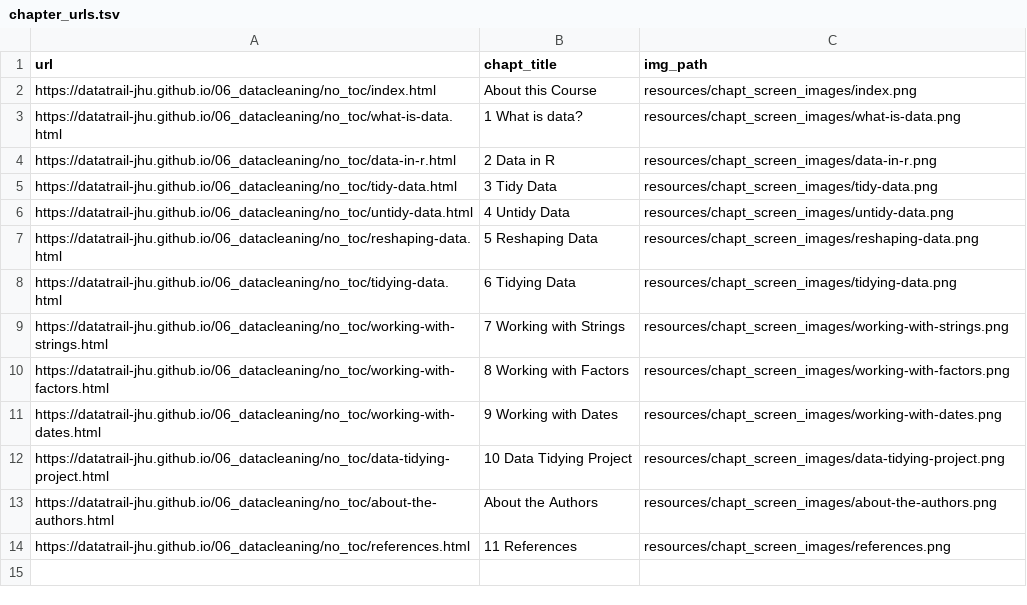
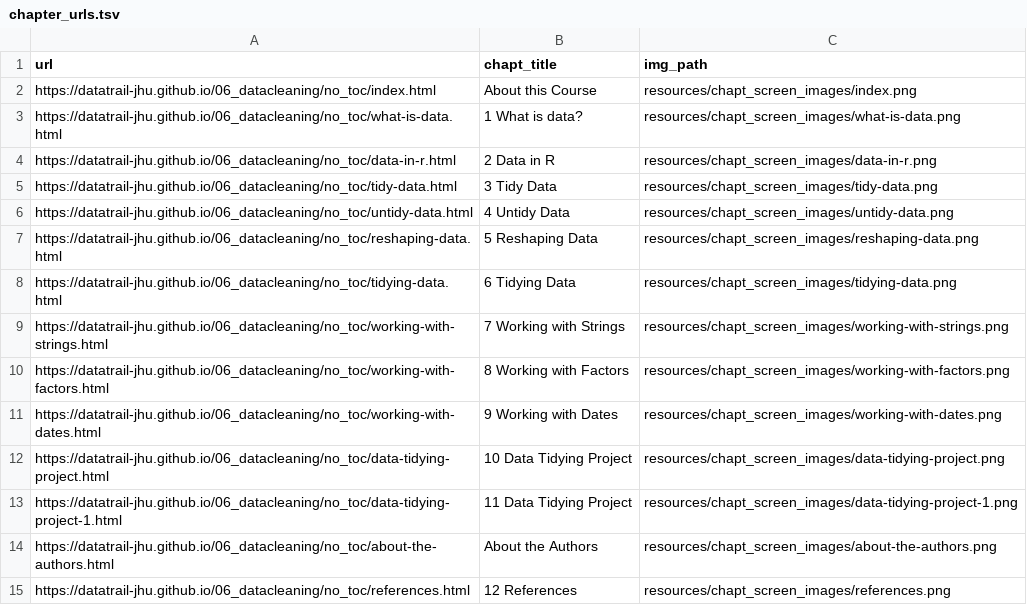
Before and after one commit to datatrail-jhu/06_datacleaning, a TSV file: resources/chapt_screen_images/chapter_urls.tsv, drawn as a sheet.

```diff
--- a/resources/chapt_screen_images/chapter_urls.tsv
+++ b/resources/chapt_screen_images/chapter_urls.tsv
@@ -12,3 +12,4 @@ https://datatrail-jhu.github.io/06_datacleaning/no_toc/working-with-dates.html	9
 https://datatrail-jhu.github.io/06_datacleaning/no_toc/data-tidying-project.html	10 Data Tidying Project	resources/chapt_screen_images/data-tidying-project.png
+https://datatrail-jhu.github.io/06_datacleaning/no_toc/data-tidying-project-1.html	11 Data Tidying Project	resources/chapt_screen_images/data-tidying-project-1.png
 https://datatrail-jhu.github.io/06_datacleaning/no_toc/about-the-authors.html	About the Authors	resources/chapt_screen_images/about-the-authors.png
-https://datatrail-jhu.github.io/06_datacleaning/no_toc/references.html	11 References	resources/chapt_screen_images/references.png
+https://datatrail-jhu.github.io/06_datacleaning/no_toc/references.html	12 References	resources/chapt_screen_images/references.png
```
Also changed, not shown: 7 other files.
